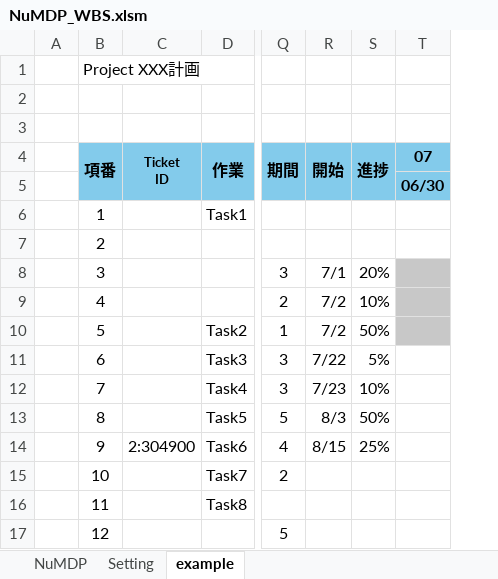
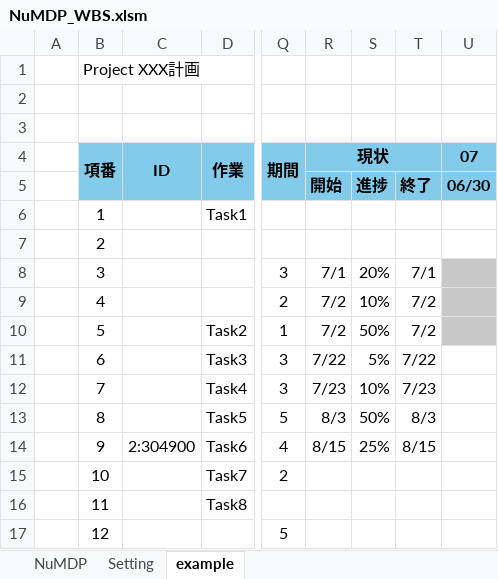
Before and after one commit to libmuy/excel-schedule, an Excel workbook: NuMDP_WBS.xlsm, sheet example, drawn as a sheet; only a part is shown, gaps mark what is left out; values as stored, in another font and other column widths than the file's, no borders; charts and pictures not drawn; removed rows and columns are numbered as before the commit, all else as after; ↵ is a line break in a cell; the diff names each change by its address in the sheet, - before the commit and + after, or states it on an @@ line.

```diff
--- a/NuMDP_WBS.xlsm (sheet example)
+++ b/NuMDP_WBS.xlsm (sheet example)
+column T, rows 5-14: 終了 |  |  | 7/1 | 7/2 | 7/2 | 7/22 | 7/23 | 8/3 | 8/15
-C4: Ticket ↵ ID
+C4: ID
@@ C4 text size: larger @@
-R4: 開始
+R4: 現状
-R4:R5 merged
+R4:T4 merged
-S4: 進捗
+S4: (empty)
-S4:S5 merged
-R5: (empty)
+R5: 開始
-S5: (empty)
+S5: 進捗
```
Also changed, not shown: sheet NuMDP, formulas that keep their value, charts or pictures, 4 other files.
